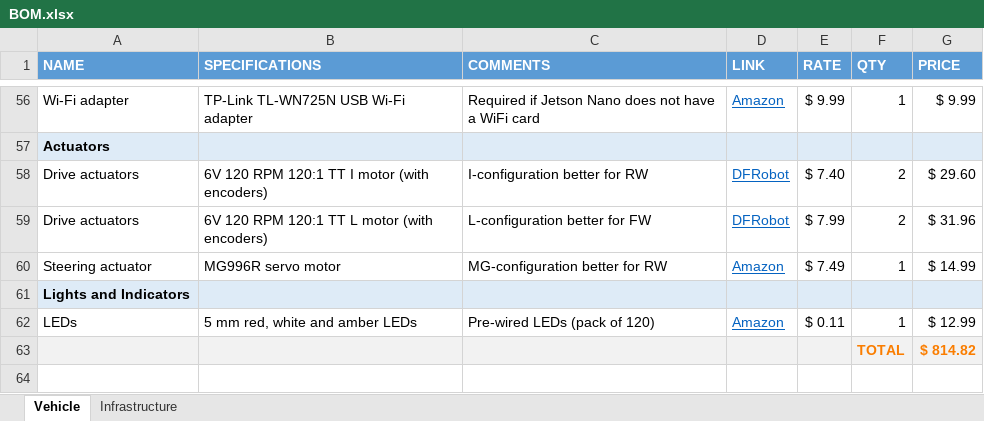
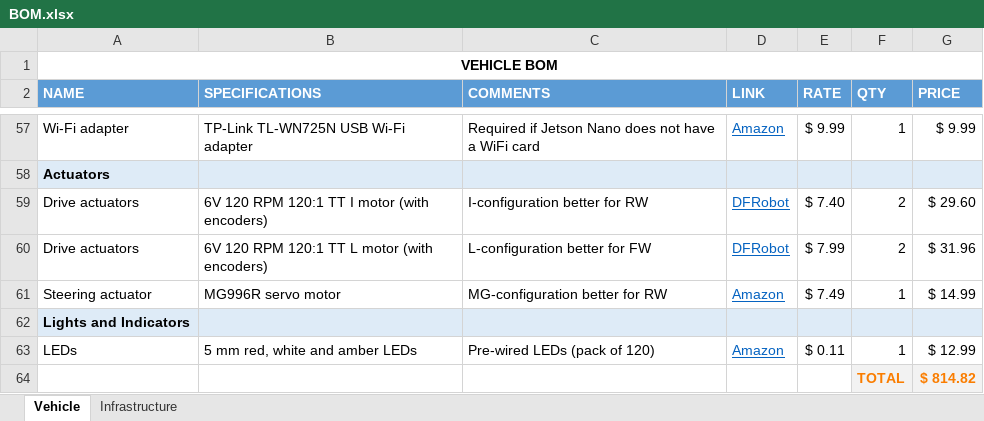
Before and after one commit to Tinker-Twins/AutoDRIVE, an Excel workbook: Documents/BOM.xlsx, sheet Vehicle, drawn as a sheet; only a part is shown, gaps mark what is left out; values as stored, in another font and other column widths than the file's, no borders; addresses are those after the commit; the diff names each change by its address in the sheet, - before the commit and + after, or states it on an @@ line.

```diff
--- a/Documents/BOM.xlsx (sheet Vehicle)
+++ b/Documents/BOM.xlsx (sheet Vehicle)
+row 1: VEHICLE BOM
-A64:E64 fill: #F2F2F2
+A64:E64 fill: none
```
Also changed, not shown: sheet Infrastructure, 1 other file.
